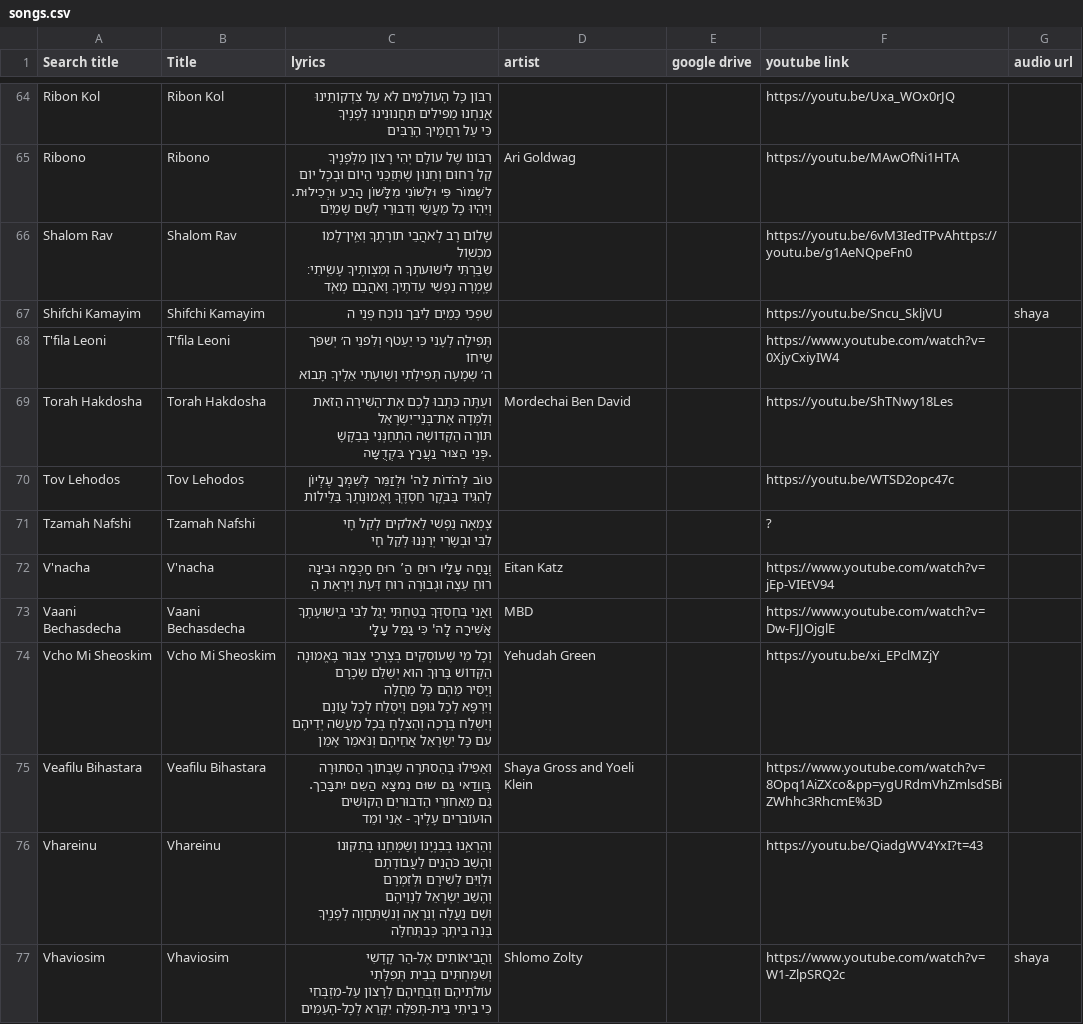
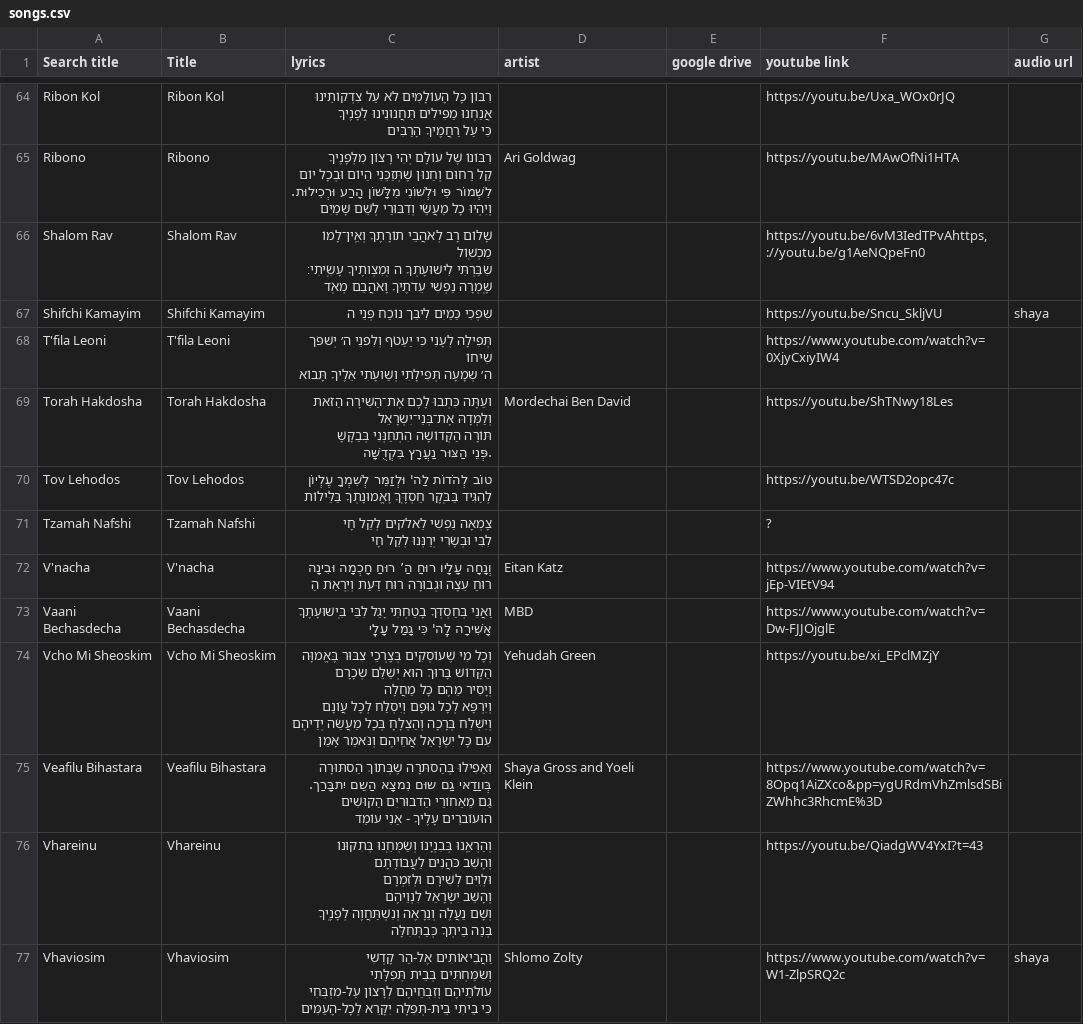
Before and after one commit to isaacngordon/niggun-sheet, a CSV file: data/songs.csv, drawn as a sheet; only a part is shown, gaps mark what is left out; the diff covers the shown part only.

```diff
--- a/data/songs.csv
+++ b/data/songs.csv
@@ -253,5 +253,5 @@ Ribono,Ribono,"רִבּוֹנוֹ שֶׁל עוֹלָם יְהִי רָצוֹן
 וְיִהְיוּ כָל מַעֲשַׂי וְדִבּוּרַי לְשֵׁם שָׁמַיִם",Ari Goldwag,,https://youtu.be/MAwOfNi1HTA,
-Shalom Rav,Shalom Rav,"שָׁלוֹם רָב לְאֹהֲבֵי תוֹרָתֶךָ וְאֵֽין־לָמוֹ מִכְשֽׁוֹל
-שִׂבַּרְתִּי לִישׁוּעתְךָ ה וּֽמִצְותֶיךָ עָשִֽׂיתִי׃
-שָֽׁמְרָה נַפְשִׁי עֵדֹתֶיךָ וָאֹהֲבֵם מְאֹֽד",,,https://youtu.be/6vM3IedTPvAhttps://youtu.be/g1AeNQpeFn0,
+Shalom Rav,Shalom Rav,"שָׁלוֹם רָב לְאֹהֲבֵי תוֹרָתֶךָ וְאֵֽין־לָמוֹ מִכְשֽׁוֹל
+שִׂבַּרְתִּי לִישׁוּעָתְךָ ה וּֽמִצְותֶיךָ עָשִֽׂיתִי׃
+שָֽׁמְרָה נַפְשִׁי עֵדֹתֶיךָ וָאֹהֲבֵם מְאֹֽד",,,"https://youtu.be/6vM3IedTPvAhttps, ://youtu.be/g1AeNQpeFn0",
 Shifchi Kamayim,Shifchi Kamayim,שִׁפְכִי כַּמַיִם לִיבֵּך נוֹכַח פְּנֵי ה,,,https://youtu.be/Sncu_SkljVU,shaya
@@ -259,6 +259,6 @@ T'fila Leoni,T'fila Leoni,"תְּפִילָה לְעָנִי כִּי יַעַט
 ה׳ שְמָעָה תְּפִילָתִי וְשַׁועָתִי אֵלֶיךָ תָּבוֹא",,,https://www.youtube.com/watch?v=0XjyCxiyIW4,
-Torah Hakdosha,Torah Hakdosha,"ועַתָּה כִּתְבוּ לָכֶם אֶת־הַשִּׁירָה הַזֹּאת
-וְלַמְּדָהּ אֶת־בְּנֵי־יִשְׂרָאֵל
-תּוֹרָה הַקְּדוֹשָׁה הִתְחַנְּנִי בְּבַקָּשָׁ
-.פְּנֵי הַצּוּר נַעֲרָץ בִּקְדֻשָּה",Mordechai Ben David,,https://youtu.be/ShTNwy18Les,
+Torah Hakdosha,Torah Hakdosha,"ועַתָּה כִּתְבוּ לָכֶם אֶת־הַשִּׁירָה הַזֹּאת
+וְלַמְּדָהּ אֶת־בְּנֵי־יִשְׂרָאֵל
+תּוֹרָה הַקְּדוֹשָׁה הִתְחַנְּנִי בְּבַקָּשָׁ
+.פְּנֵי הַצּוּר נַעֲרָץ בִּקְדֻשָּׁה",Mordechai Ben David,,https://youtu.be/ShTNwy18Les,
 Tov Lehodos,Tov Lehodos,"טוֹב לְהֹדוֹת לַה'  וּלְזַמֵּר לְשִׁמְךָ עֶלְיוֹן
@@ -271,12 +271,12 @@ Vaani Bechasdecha,Vaani Bechasdecha,"וַאֲנִי בְּחַסְדְּךָ ב
 אָשִׁירָה לַֽה' כִּי גָמַל עָלָֽי",MBD,,https://www.youtube.com/watch?v=Dw-FJJOjglE,
-Vcho Mi Sheoskim,Vcho Mi Sheoskim,"וְכָל מִי שֶׁעוֹסְקִים בְּצָרְכֵי צִבּוּר בֶּאֱמוּנָה
-הַקָּדוֹשׁ  בָּרוּךְ הוּא יְשַׁלֵּם שְׂכָרָם
-וְיָסִיר מֵהֶם כָּל מַחֲלָה
-וְיִרְפָּא  לְכָל גּוּפָם וְיִסְלַח לְכָל עֲוֹנָם
-וְיִשְׁלַח בְּרָכָה וְהַצְלָחָ בְּכָל מַעֲשֵׂה יְדֵיהֶם
-עִם כָּל יִשְׂרָאֵל אֲחֵיהֶם וְנֹּאמַר אָמֵן",Yehudah Green,,https://youtu.be/xi_EPclMZjY,
-Veafilu Bihastara,Veafilu Bihastara,"וִאַפִילוּ בְּהַסתּרָה שֶבְּתוֹךְ הַסתּוּרָה
-בְּווַדַאי גַם שוּם נִמצָא הַשֵם יִתבָּרַך.
-גַם מֵאַחוֹרֵי הַדבוּריִם הַקוּשִׁים
-הוּעוֹברִים עָלֶיךָ - אַנִי וֹמֵד",Shaya Gross and Yoeli Klein,,https://www.youtube.com/watch?v=8Opq1AiZXco&pp=ygURdmVhZmlsdSBiZWhhc3RhcmE%3D,
+Vcho Mi Sheoskim,Vcho Mi Sheoskim,"וְכָל מִי שֶׁעוֹסְקִים בְּצָרְכֵי צִבּוּר בֶּאֱמוָּה
+הַקָּדוֹשׁ  בָּרוּךְ הוּא יְשַׁלֵּם שְׂכָרָם
+וְיָסִיר מֵהֶם כָּל מַחֲלָה
+וְיִרְפָּא  לְכָל גּוּפָם וְיִסְלַח לְכָל עֲוֹנָם
+וְיִשְׁלַח בְּרָכָה וְהַצְלָחָ בְּכָל מַעֲשֵׂה יְדֵיהֶם
+עִם כָּל יִשְׂרָאֵל אֲחֵיהֶם וְנֹּאמַר אָמֵן",Yehudah Green,,https://youtu.be/xi_EPclMZjY,
+Veafilu Bihastara,Veafilu Bihastara,"וִאַפִילוּ בְּהַסתּרָה שֶבְּתוֹךְ הַסתּוּרָה
+בְּווַדַאי גַם שוּם נִמצָא הַשֵם יִתבָּרַך.
+גַם מֵאַחוֹרֵי הַדבוּריִם הַקוּשִׁים
+הוּעוֹברִים עָלֶיךָ - אַנִי עוֹמֵד",Shaya Gross and Yoeli Klein,,https://www.youtube.com/watch?v=8Opq1AiZXco&pp=ygURdmVhZmlsdSBiZWhhc3RhcmE%3D,
 Vhareinu,Vhareinu,"וְהַרְאֵֽנוּ בְּבִנְיָנוֹ וְשַׂמְּחֵֽנוּ בְּתִקּוּנוֹ
```
Also changed, not shown: 16 edited cells elsewhere in this file, 6 other files.
